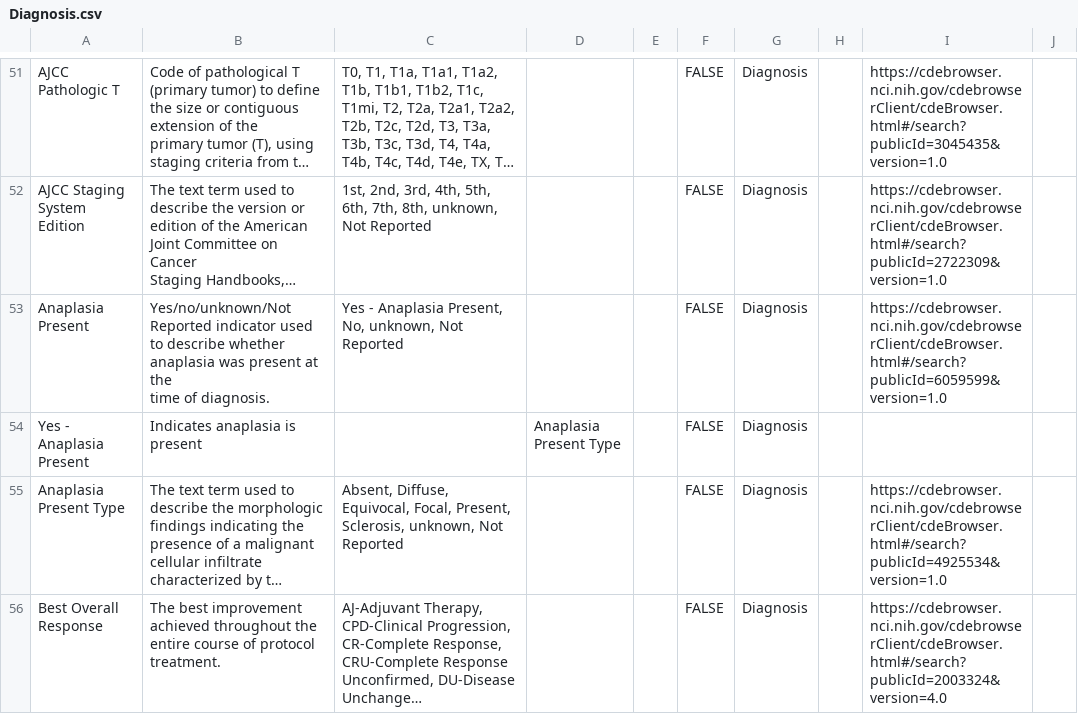
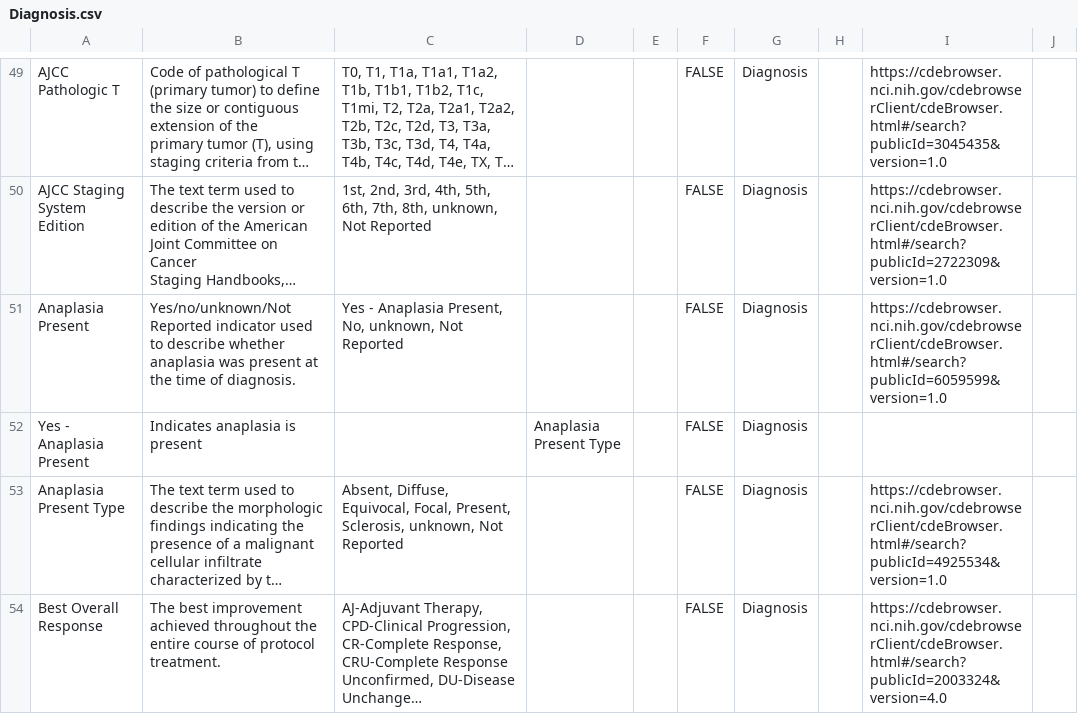
Before and after one commit to gf-dcc/data-model, a CSV file: modules/Patient/Diagnosis.csv, drawn as a sheet; only a part is shown, gaps mark what is left out; long unchanged cells end in …; addresses are those after the commit; the diff covers the shown part only; the diff names each change by its address in the sheet, - before the commit and + after, or states it on an @@ line.

```diff
--- a/modules/Patient/Diagnosis.csv
+++ b/modules/Patient/Diagnosis.csv
-B51: …of diagnosis.
+B51: …of diagnosis.
```
Also changed, not shown: 4 removed rows elsewhere in this file, modules/Biospecimen/Characteristics.csv.
